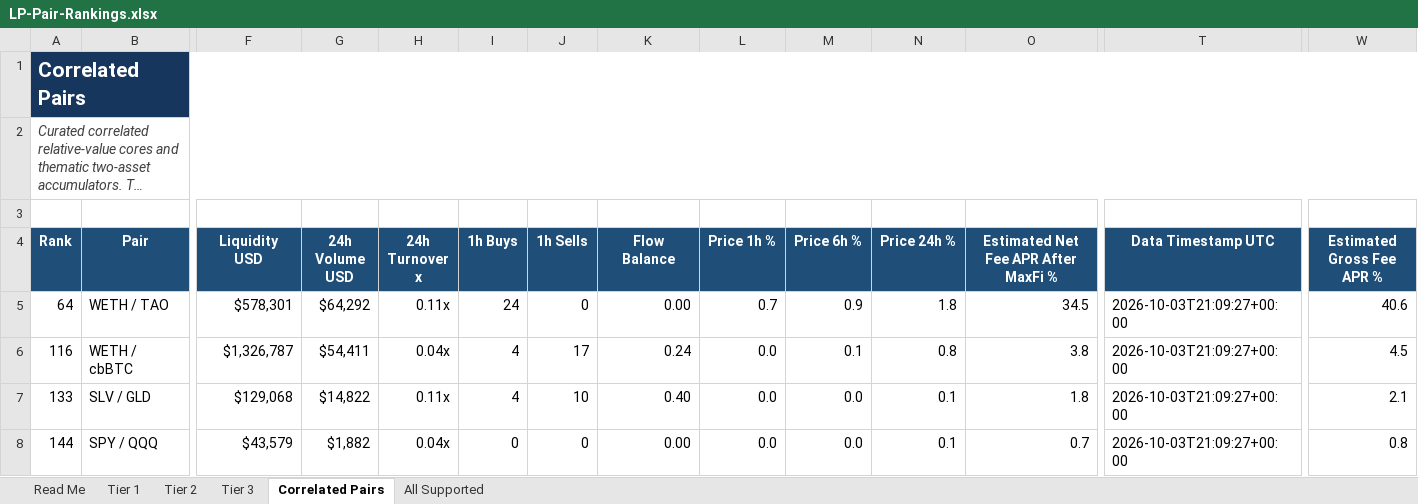
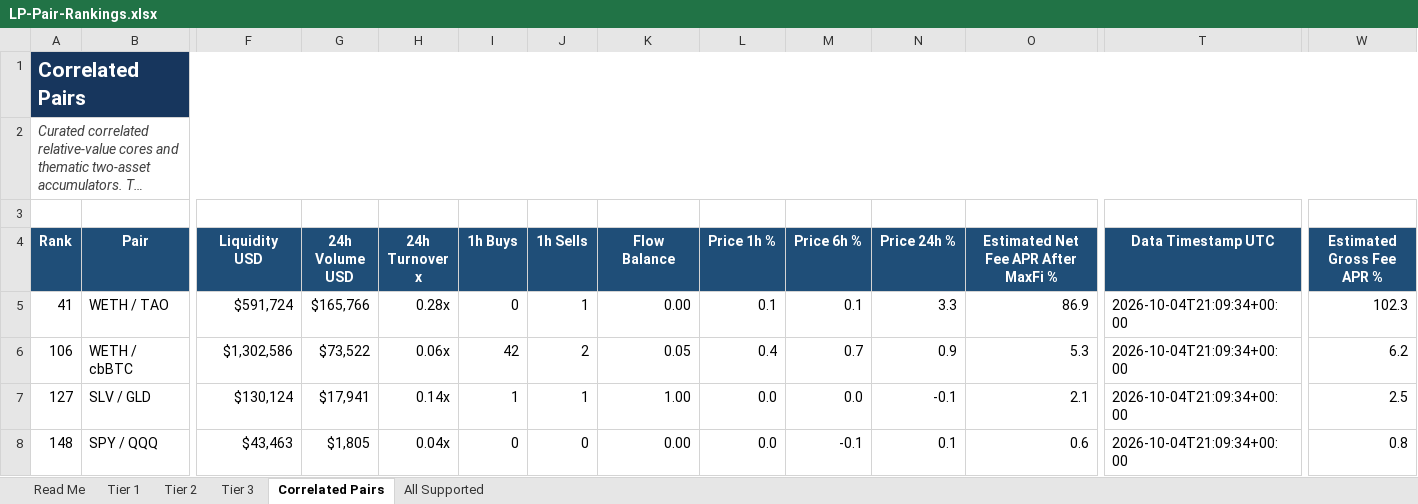
Before and after one commit to rygeneral/lp-pair-rankings, an Excel workbook: LP-Pair-Rankings.xlsx, sheet Correlated Pairs, drawn as a sheet; only a part is shown, gaps mark what is left out; long unchanged cells end in …; values as stored, in another font and other column widths than the file's, no borders; conditional formats and table styles not drawn; removed rows and columns are numbered as before the commit, all else as after; rows hold the shown columns only; the diff names each change by its address in the sheet, - before the commit and + after, or states it on an @@ line.

Commit message:
chore: refresh LP pair rankings workbook

```diff
--- a/LP-Pair-Rankings.xlsx (sheet Correlated Pairs)
+++ b/LP-Pair-Rankings.xlsx (sheet Correlated Pairs)
-A5 (Rank): 64
+A5 (Rank): 41
-F5 (Liquidity USD): $578,301
+F5 (Liquidity USD): $591,724
-G5 (24h Volume USD): $64,292
+G5 (24h Volume USD): $165,766
-H5 (24h Turnover x): 0.11x
+H5 (24h Turnover x): 0.28x
-I5 (1h Buys): 24
+I5 (1h Buys): 0
-J5 (1h Sells): 0
+J5 (1h Sells): 1
-L5 (Price 1h %): 0.7
+L5 (Price 1h %): 0.1
-M5 (Price 6h %): 0.9
+M5 (Price 6h %): 0.1
-N5 (Price 24h %): 1.8
+N5 (Price 24h %): 3.3
-O5: 34.5
+O5: 86.9
-T5 (Data Timestamp UTC): 2026-10-03T21:09:27+00:00
+T5 (Data Timestamp UTC): 2026-10-04T21:09:34+00:00
-W5 (Estimated Gross Fee APR %): 40.6
+W5 (Estimated Gross Fee APR %): 102.3
-row 6: 116 | WETH / cbBTC | $1,326,787 | $54,411 | 0.04x | 4 | 17 | 0.24 | 0.0 | 0.1 | 0.8 | 3.8 | 2026-10-03T21:09:27+00:00 | 4.5
+row 6: 106 | WETH / cbBTC | $1,302,586 | $73,522 | 0.06x | 42 | 2 | 0.05 | 0.4 | 0.7 | 0.9 | 5.3 | 2026-10-04T21:09:34+00:00 | 6.2
-A7 (Rank): 133
+A7 (Rank): 127
-F7 (Liquidity USD): $129,068
+F7 (Liquidity USD): $130,124
-G7 (24h Volume USD): $14,822
+G7 (24h Volume USD): $17,941
-H7 (24h Turnover x): 0.11x
+H7 (24h Turnover x): 0.14x
-I7 (1h Buys): 4
+I7 (1h Buys): 1
-J7 (1h Sells): 10
+J7 (1h Sells): 1
-K7 (Flow Balance): 0.40
+K7 (Flow Balance): 1.00
-N7 (Price 24h %): 0.1
+N7 (Price 24h %): -0.1
-O7: 1.8
+O7: 2.1
-T7:T8 (Data Timestamp UTC): 2026-10-03T21:09:27+00:00
+T7:T8 (Data Timestamp UTC): 2026-10-04T21:09:34+00:00
-W7 (Estimated Gross Fee APR %): 2.1
+W7 (Estimated Gross Fee APR %): 2.5
-A8 (Rank): 144
+A8 (Rank): 148
-F8 (Liquidity USD): $43,579
+F8 (Liquidity USD): $43,463
-G8 (24h Volume USD): $1,882
+G8 (24h Volume USD): $1,805
-M8 (Price 6h %): 0.0
+M8 (Price 6h %): -0.1
-O8: 0.7
+O8: 0.6
```
Also changed, not shown: sheet All Supported, sheet Tier 2, sheet Tier 3, sheet Tier 1, 1 other file.
